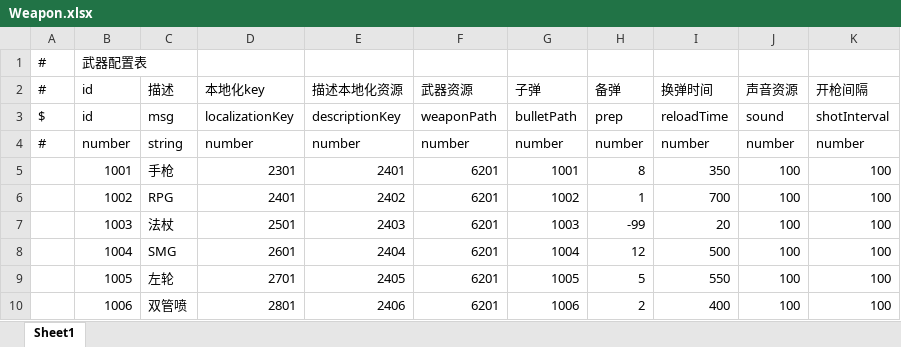
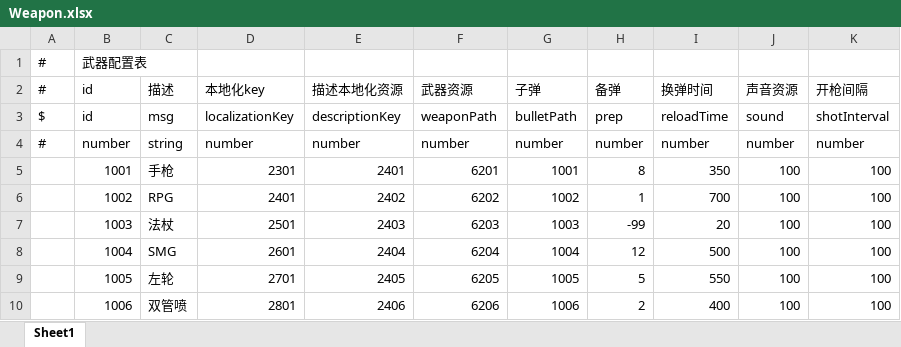
Before and after one commit to NoRainLand/WheelChairMan, an Excel workbook: assets/resources/datatables/Weapon.xlsx, sheet Sheet1, drawn as a sheet; values as stored, in another font and other column widths than the file's, no borders; the diff names each change by its address in the sheet, - before the commit and + after, or states it on an @@ line.

```diff
--- a/assets/resources/datatables/Weapon.xlsx (sheet Sheet1)
+++ b/assets/resources/datatables/Weapon.xlsx (sheet Sheet1)
-F6: 6201
+F6: 6202
-F7: 6201
+F7: 6203
-F8: 6201
+F8: 6204
-F9: 6201
+F9: 6205
-F10: 6201
+F10: 6206
```
Also changed, not shown: assets/resources/datatables/AssetsPath.xlsx, assets/resources/datatables/Player.xlsx, 48 other files.
